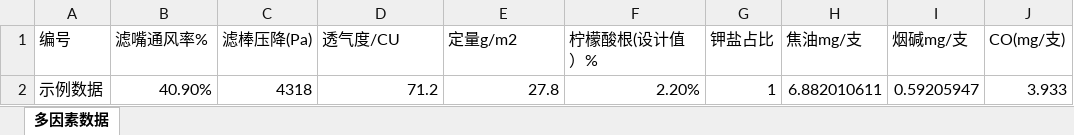
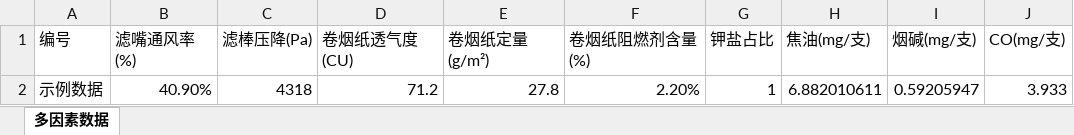
Before and after one commit to ctstic/cmdd_js, an Excel workbook: src/renderer/src/assets/软件数据模板.xlsx, sheet 多因素数据, drawn as a sheet; values as stored, in another font and other column widths than the file's, no borders; the diff names each change by its address in the sheet, - before the commit and + after, or states it on an @@ line.

```diff
--- a/src/renderer/src/assets/软件数据模板.xlsx (sheet 多因素数据)
+++ b/src/renderer/src/assets/软件数据模板.xlsx (sheet 多因素数据)
-B1: 滤嘴通风率%
+B1: 滤嘴通风率(%)
-D1: 透气度/CU
+D1: 卷烟纸透气度(CU)
-E1: 定量g/m2
+E1: 卷烟纸定量(g/m²)
-F1: 柠檬酸根(设计值）%
+F1: 卷烟纸阻燃剂含量(%)
-H1: 焦油mg/支
+H1: 焦油(mg/支)
-I1: 烟碱mg/支
+I1: 烟碱(mg/支)
```
Also changed, not shown: 13 other files.
